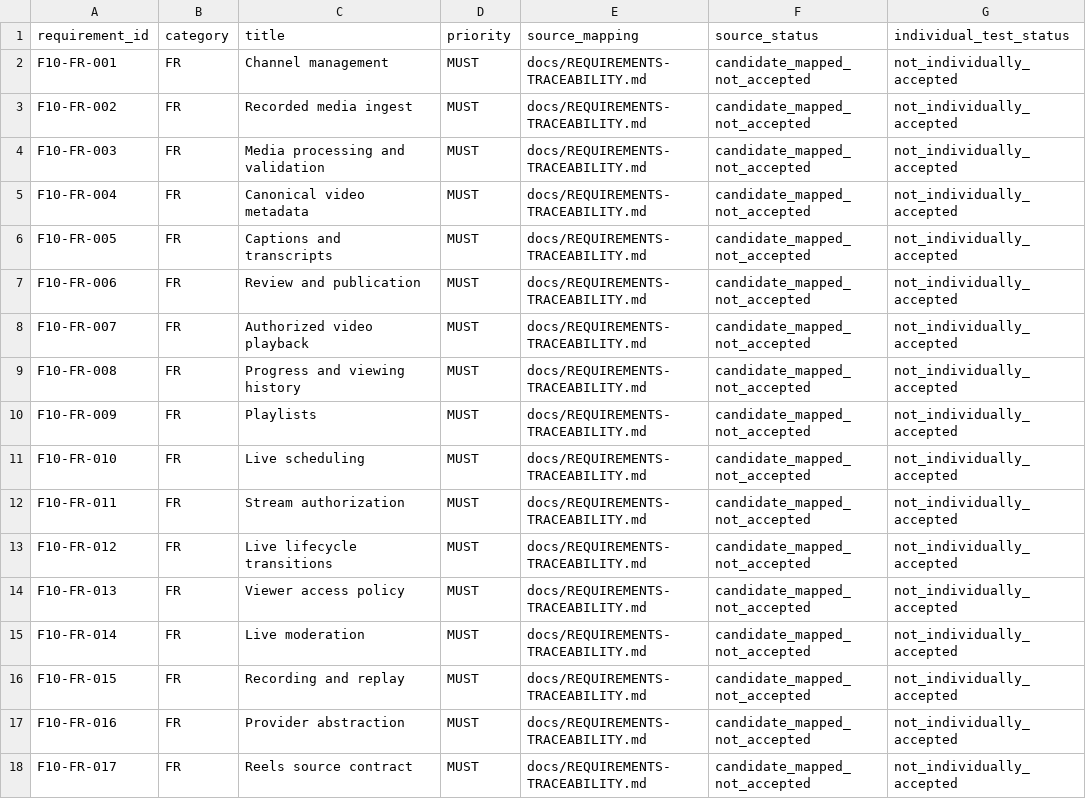
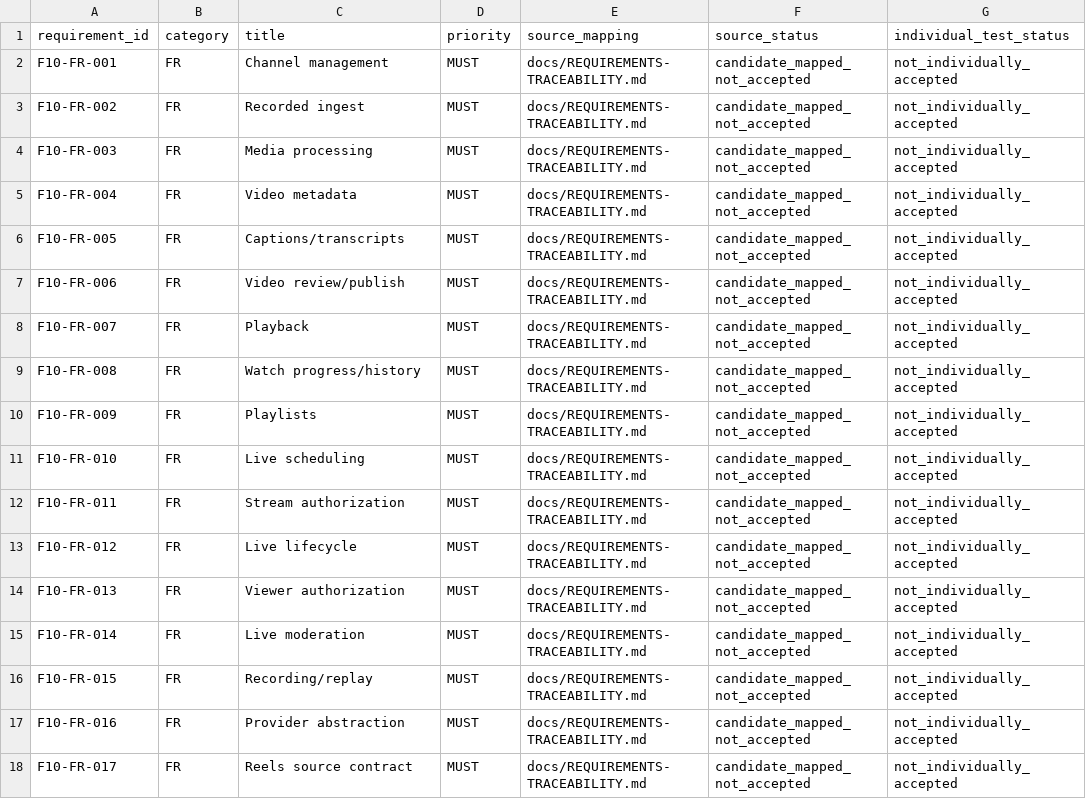
Before and after one commit to majidhussainqadri1-dot/10-video-wall-and-educational-broadcasting-foundation, a CSV file: docs/V12.1-FILE10-64-REQUIREMENT-EVIDENCE.csv, drawn as a sheet; only a part is shown; the diff covers the shown part only; the diff names each change by its address in the sheet, - before the commit and + after, or states it on an @@ line.

Commit message:
fix(file10): align all 64 evidence-ledger captions with authoritative V12.1 labels

```diff
--- a/docs/V12.1-FILE10-64-REQUIREMENT-EVIDENCE.csv
+++ b/docs/V12.1-FILE10-64-REQUIREMENT-EVIDENCE.csv
-C3 (title): Recorded media ingest
+C3 (title): Recorded ingest
-C4 (title): Media processing and validation
+C4 (title): Media processing
-C5 (title): Canonical video metadata
+C5 (title): Video metadata
-C6 (title): Captions and transcripts
+C6 (title): Captions/transcripts
-C7 (title): Review and publication
+C7 (title): Video review/publish
-C8 (title): Authorized video playback
+C8 (title): Playback
-C9 (title): Progress and viewing history
+C9 (title): Watch progress/history
-C13 (title): Live lifecycle transitions
+C13 (title): Live lifecycle
-C14 (title): Viewer access policy
+C14 (title): Viewer authorization
-C16 (title): Recording and replay
+C16 (title): Recording/replay
```
Also changed, not shown: 43 edited cells elsewhere in this file.
